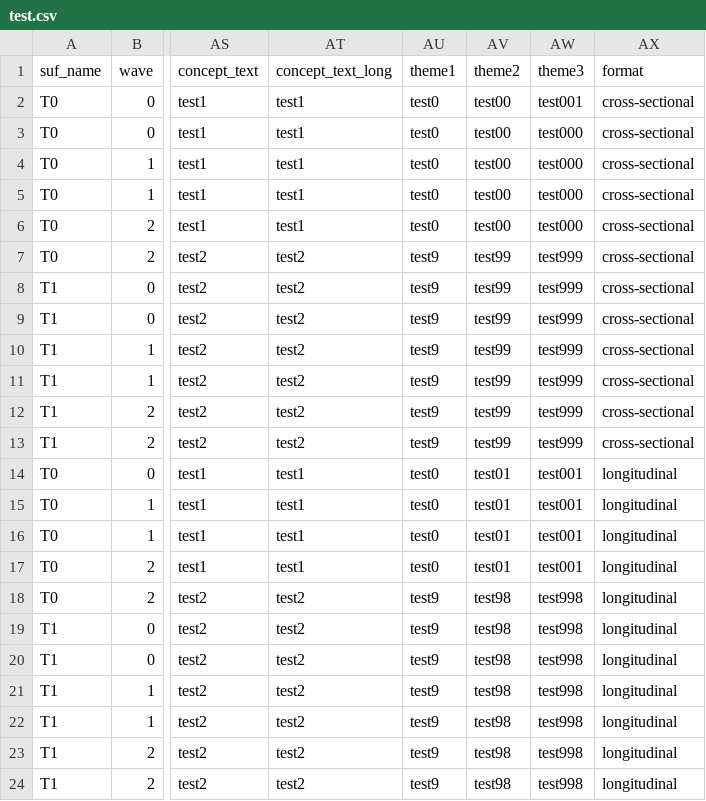
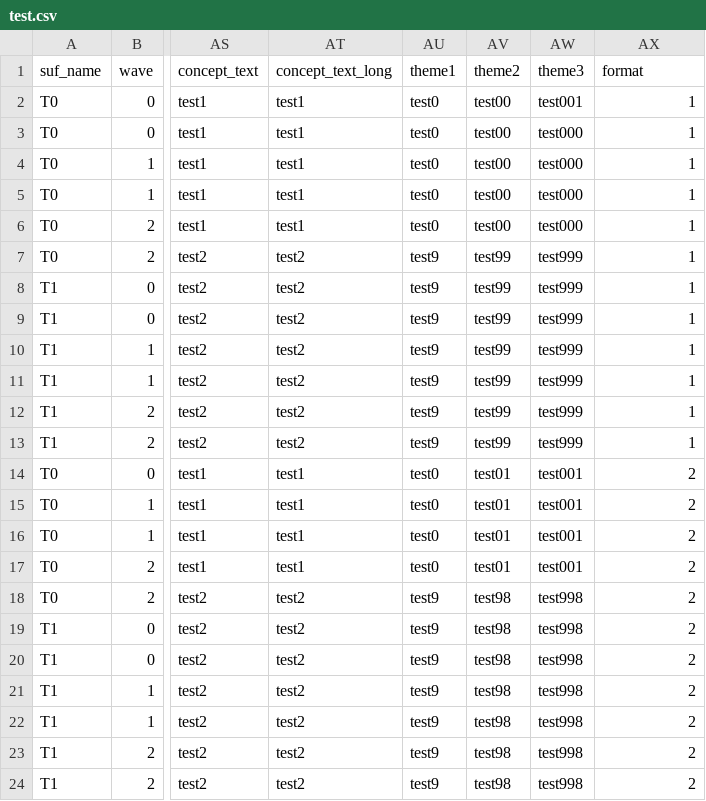
Before and after one commit to mwkoomen/tree2_metadata, a CSV file: data/test.csv, drawn as a sheet; only a part is shown, gaps mark what is left out; the diff names each change by its address in the sheet, - before the commit and + after, or states it on an @@ line.

Commit message:
Update test.csv

```diff
--- a/data/test.csv
+++ b/data/test.csv
-AX2:AX13 (format): cross-sectional
+AX2:AX13 (format): 1
-AX14:AX24 (format): longitudinal
+AX14:AX24 (format): 2
```
